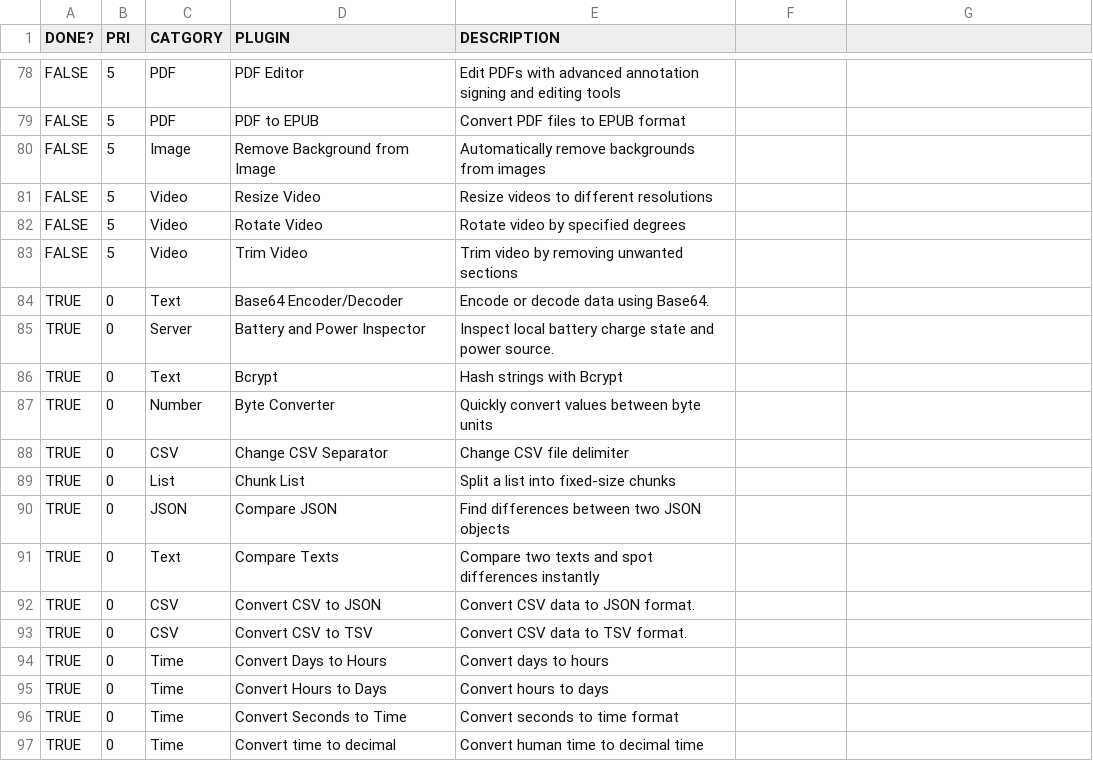
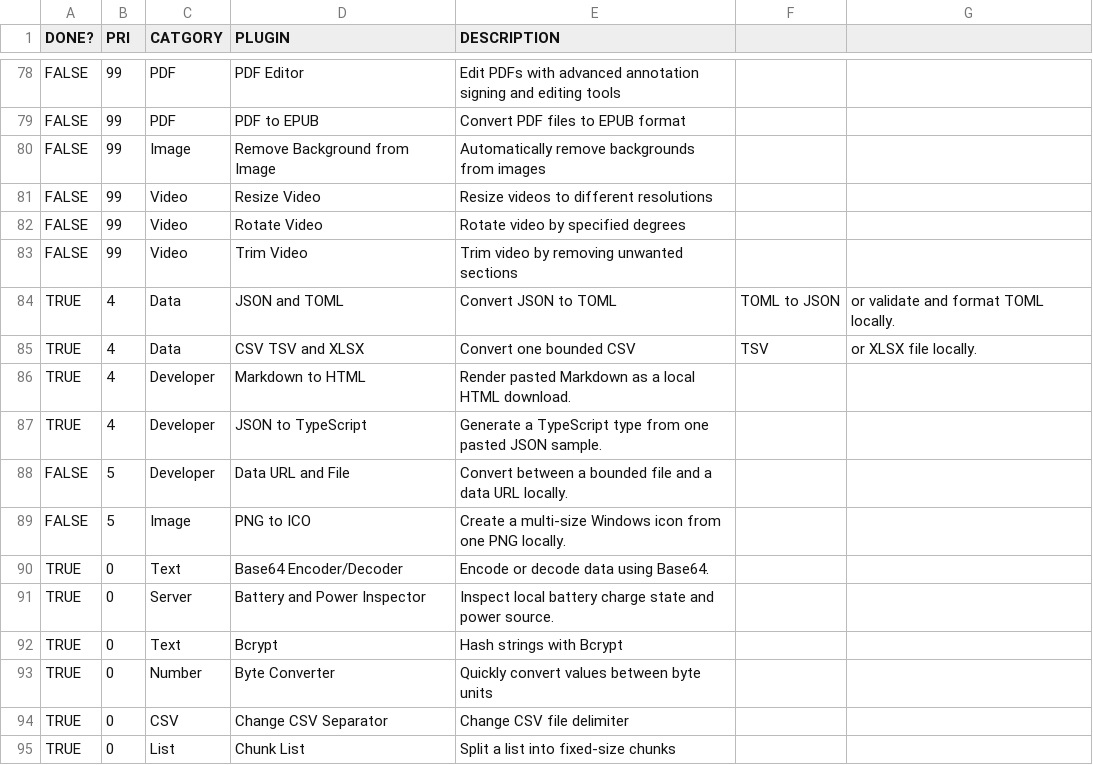
Before and after one commit to sottey/cmdry, a CSV file: docs/comp_tools.csv, drawn as a sheet; only a part is shown, gaps mark what is left out; the shorter side is filled out with more unchanged rows; the diff covers the shown part only; the diff names each change by its address in the sheet, - before the commit and + after, or states it on an @@ line.

```diff
--- a/docs/comp_tools.csv
+++ b/docs/comp_tools.csv
-B78:B83 (PRI): 5
+B78:B83 (PRI): 99
+row 84: TRUE | 4 | Data | JSON and TOML | Convert JSON to TOML | TOML to JSON | or validate and format TOML locally.
+row 85: TRUE | 4 | Data | CSV TSV and XLSX | Convert one bounded CSV | TSV | or XLSX file locally.
+row 86: TRUE | 4 | Developer | Markdown to HTML | Render pasted Markdown as a local HTML download.
+row 87: TRUE | 4 | Developer | JSON to TypeScript | Generate a TypeScript type from one pasted JSON sample.
+row 88: FALSE | 5 | Developer | Data URL and File | Convert between a bounded file and a data URL locally.
+row 89: FALSE | 5 | Image | PNG to ICO | Create a multi-size Windows icon from one PNG locally.
```
Also changed, not shown: 25 edited cells elsewhere in this file, 10 other files.
